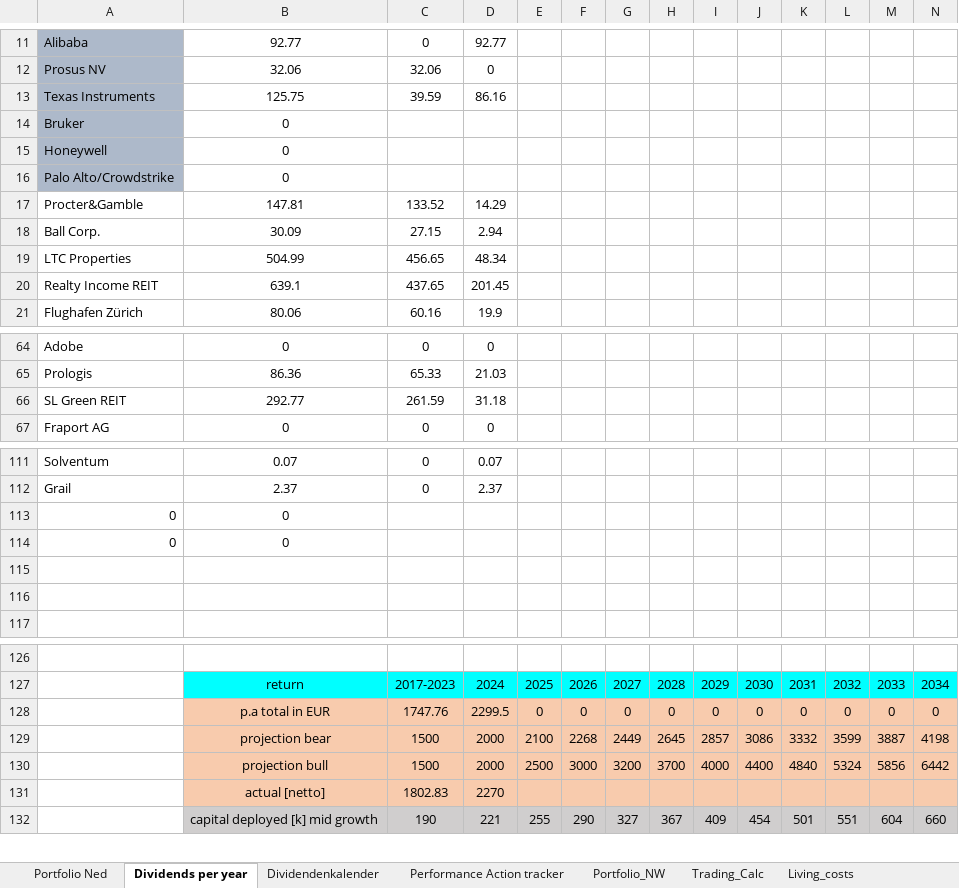
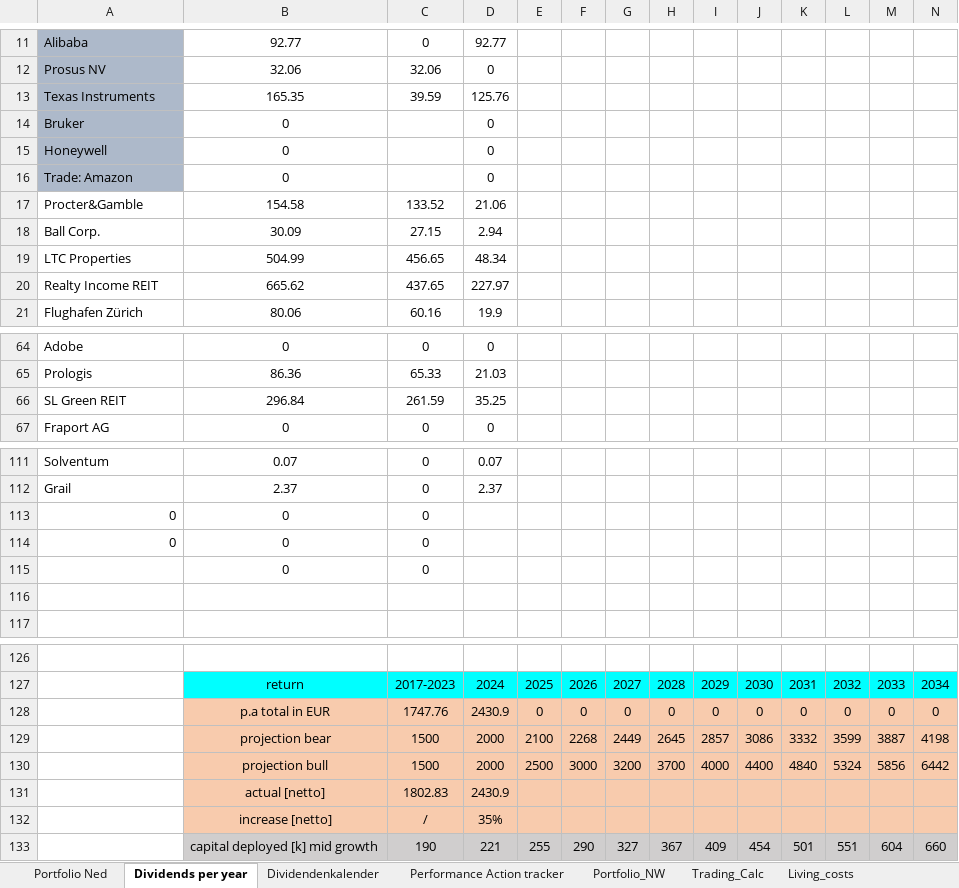
Before and after one commit to NedWitte/Investing2023, an Excel workbook: data/2023_08_NedPortfolio.xlsx, sheet Dividends per year, drawn as a sheet; only a part is shown, gaps mark what is left out; values as stored, in another font and other column widths than the file's, no borders; charts and pictures not drawn; removed rows and columns are numbered as before the commit, all else as after; rows hold the shown columns only; the diff covers the shown part only; the diff names each change by its address in the sheet, - before the commit and + after, or states it on an @@ line.

```diff
--- a/data/2023_08_NedPortfolio.xlsx (sheet Dividends per year)
+++ b/data/2023_08_NedPortfolio.xlsx (sheet Dividends per year)
-B13: 125.75
+B13: 165.35
-D13: 86.16
+D13: 125.76
-D14:D15: (empty)
+D14:D15: 0
-row 16: Palo Alto/Crowdstrike | 0
+row 16: Trade: Amazon | 0 |  | 0
-B17: 147.81
+B17: 154.58
-D17: 14.29
+D17: 21.06
-B20: 639.1
+B20: 665.62
-D20: 201.45
+D20: 227.97
-B66: 292.77
+B66: 296.84
-D66: 31.18
+D66: 35.25
-C113:C114: (empty)
+C113:C114: 0
-row 115: (empty)
+row 115:  | 0 | 0
-D128: 2299.5
+D128: 2430.9
-D131: 2270
+D131: 2430.9
+row 132:  | increase [netto] | / | 35%
```
Also changed, not shown: 4 edited cells elsewhere in this sheet, sheet Portfolio Ned, sheet Trading_Calc, sheet Portfolio_NW, sheet Dividendenkalender, sheet Performance Action tracker, formulas that keep their value, charts or pictures, data/2024_allocation.xlsx, 21 other files.
